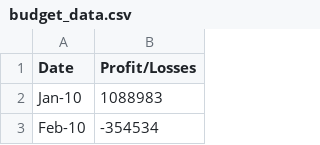
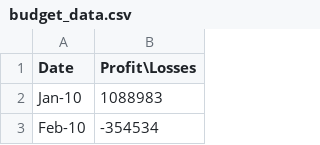
Before and after one commit to Khevana-pat/python_challenge, a CSV file: PyBank/resources/budget_data.csv, drawn as a sheet; only a part is shown.

```diff
--- a/PyBank/resources/budget_data.csv
+++ b/PyBank/resources/budget_data.csv
@@ -1,2 +1,2 @@
-Date,Profit/Losses
+Date,Profit\Losses
 Jan-10,1088983
```
Also changed, not shown: 6 other files.
